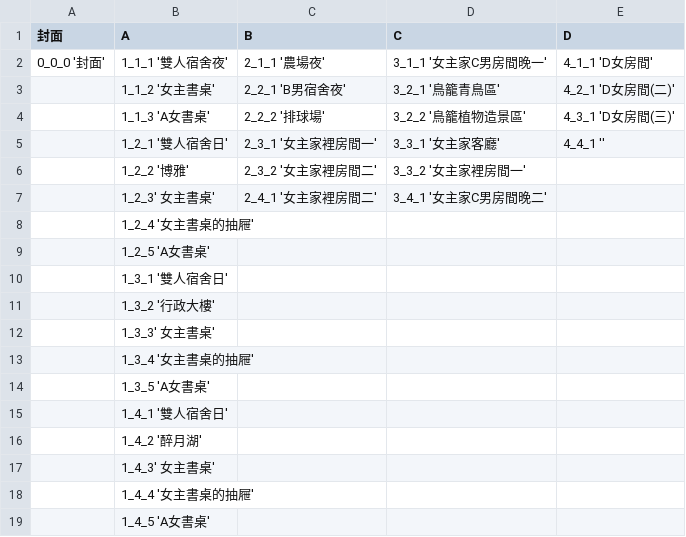
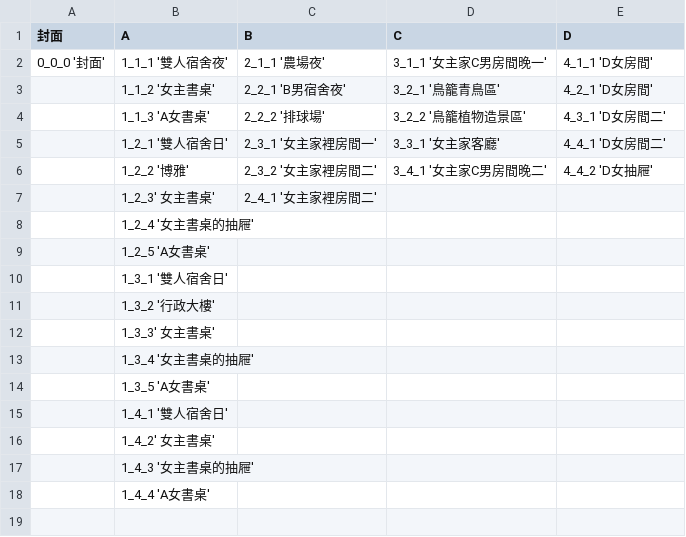
Before and after one commit to GeniusPudding/NTUPLE_STORY, a CSV file: src/res/f.探索模式場景圖表 - 工作表1.csv, drawn as a sheet.

```diff
--- a/src/res/f.探索模式場景圖表 - 工作表1.csv
+++ b/src/res/f.探索模式場景圖表 - 工作表1.csv
@@ -2,7 +2,7 @@
 0_0_0 '封面',1_1_1 '雙人宿舍夜',2_1_1 '農場夜',3_1_1 '女主家C男房間晚一',4_1_1 'D女房間'
-,1_1_2 '女主書桌',2_2_1 'B男宿舍夜',3_2_1 '鳥籠青鳥區',4_2_1 'D女房間(二)'
-,1_1_3 'A女書桌',2_2_2 '排球場',3_2_2 '鳥籠植物造景區',4_3_1 'D女房間(三)'
-,1_2_1 '雙人宿舍日',2_3_1 '女主家裡房間一',3_3_1 '女主家客廳',4_4_1 ''
-,1_2_2 '博雅',2_3_2 '女主家裡房間二',3_3_2 '女主家裡房間一',
-,1_2_3' 女主書桌',2_4_1 '女主家裡房間二',3_4_1 '女主家C男房間晚二',
+,1_1_2 '女主書桌',2_2_1 'B男宿舍夜',3_2_1 '鳥籠青鳥區',4_2_1 'D女房間'
+,1_1_3 'A女書桌',2_2_2 '排球場',3_2_2 '鳥籠植物造景區',4_3_1 'D女房間二'
+,1_2_1 '雙人宿舍日',2_3_1 '女主家裡房間一',3_3_1 '女主家客廳',4_4_1 'D女房間二'
+,1_2_2 '博雅',2_3_2 '女主家裡房間二',3_4_1 '女主家C男房間晚二',4_4_2 'D女抽屜'
+,1_2_3' 女主書桌',2_4_1 '女主家裡房間二',,
 ,1_2_4 '女主書桌的抽屜',,,
@@ -15,5 +15,4 @@
 ,1_4_1 '雙人宿舍日',,,
-,1_4_2 '醉月湖',,,
-,1_4_3' 女主書桌',,,
-,1_4_4 '女主書桌的抽屜',,,
-,1_4_5 'A女書桌',,,
+,1_4_2' 女主書桌',,,
+,1_4_3 '女主書桌的抽屜',,,
+,1_4_4 'A女書桌',,,
```
Also changed, not shown: src/res/g.[開鎖]表 - 工作表1.csv, src/res/objects/c.解謎物件總表 - C_孟亦寒_.csv, 28 other files.
